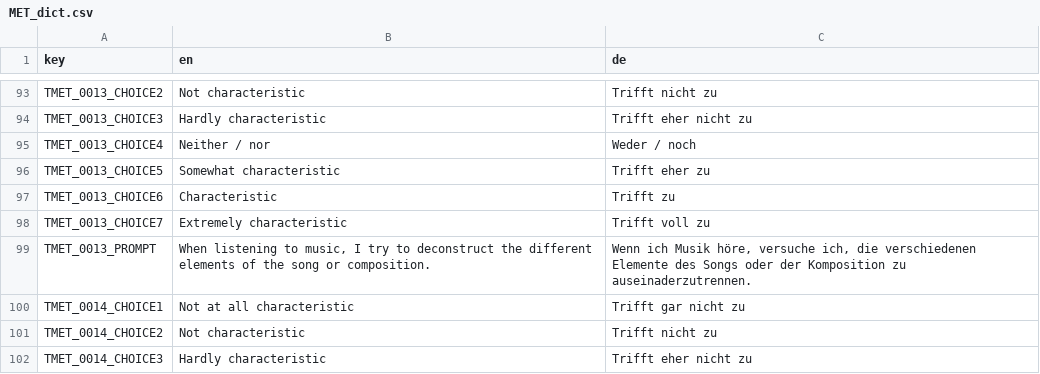
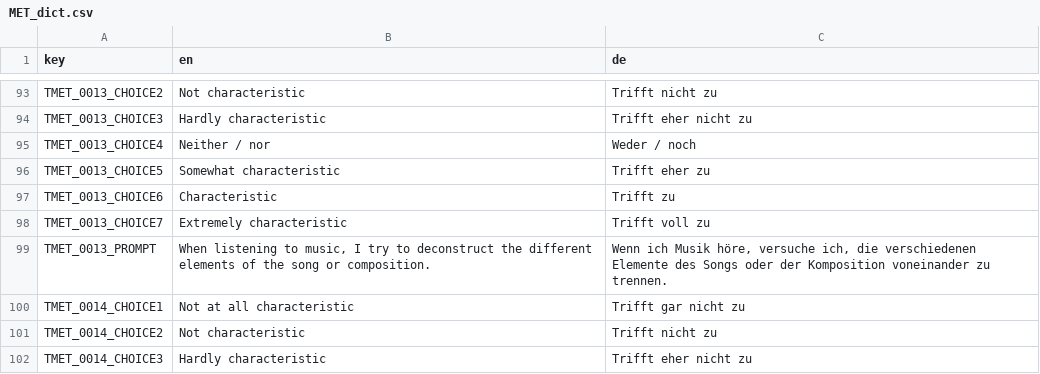
Before and after one commit to fmhoeger/psyquest, a CSV file: data_raw/dicts/MET_dict.csv, drawn as a sheet; only a part is shown, gaps mark what is left out.

```diff
--- a/data_raw/dicts/MET_dict.csv
+++ b/data_raw/dicts/MET_dict.csv
@@ -98,3 +98,3 @@ TMET_0013_CHOICE6;Characteristic;Trifft zu
 TMET_0013_CHOICE7;Extremely characteristic;Trifft voll zu
-TMET_0013_PROMPT;When listening to music, I try to deconstruct the different elements of the song or composition.;Wenn ich Musik höre, versuche ich, die verschiedenen Elemente des Songs oder der Komposition zu auseinaderzutrennen.
+TMET_0013_PROMPT;When listening to music, I try to deconstruct the different elements of the song or composition.;Wenn ich Musik höre, versuche ich, die verschiedenen Elemente des Songs oder der Komposition voneinander zu trennen.
 TMET_0014_CHOICE1;Not at all characteristic;Trifft gar nicht zu
```
Also changed, not shown: data_raw/dicts/MDS_dict.csv, data_raw/dicts/PHT_dict.csv, 7 other files.
